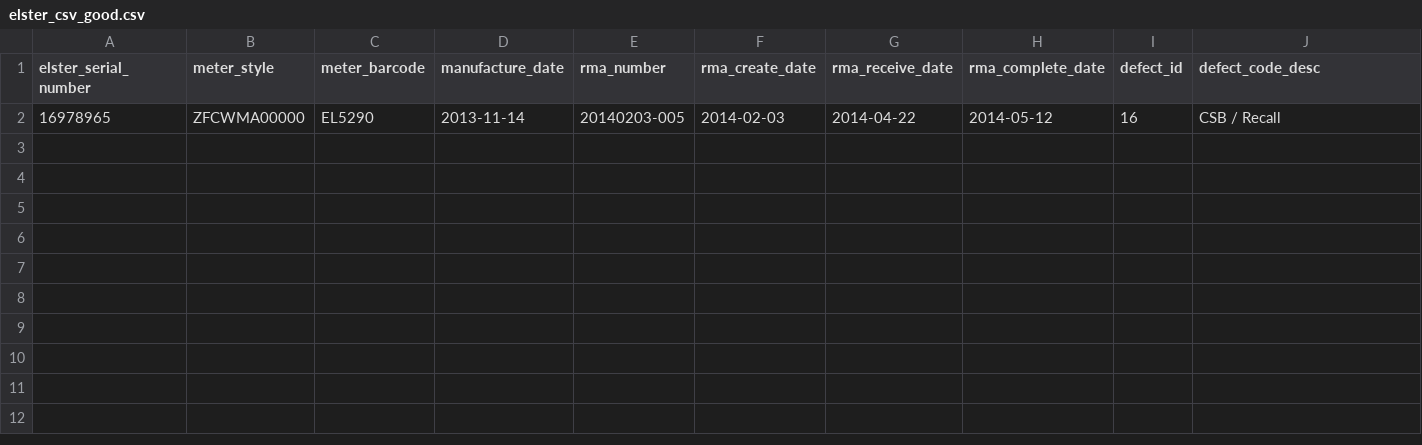
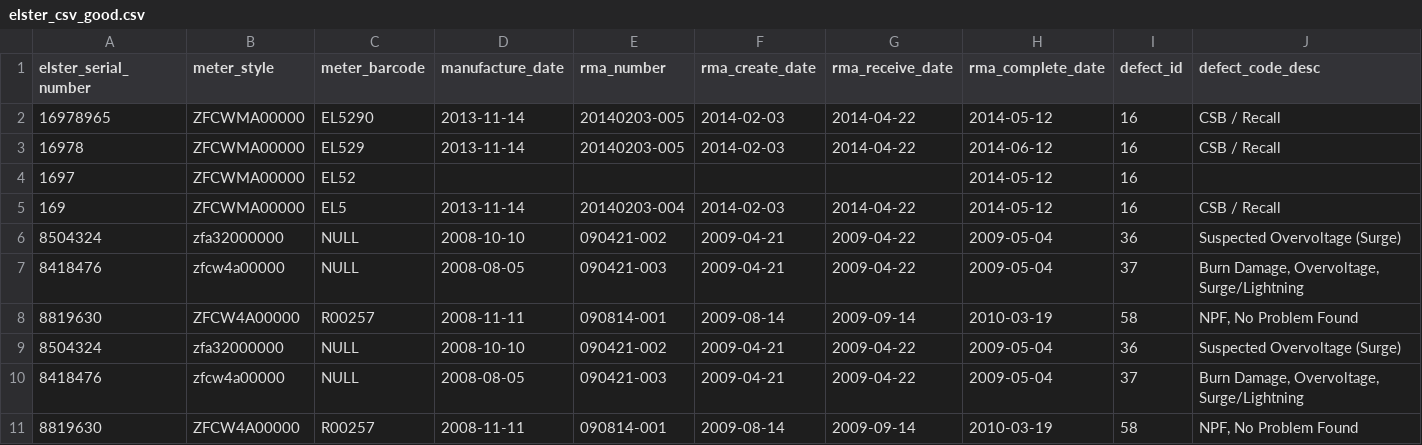
Before and after one commit to RobMorelandElster/QualityPortal, a CSV file: test_files/elster_csv_good.csv, drawn as a sheet; only a part is shown; rows hold the shown columns only; the diff names each change by its address in the sheet, - before the commit and + after, or states it on an @@ line.

```diff
--- a/test_files/elster_csv_good.csv
+++ b/test_files/elster_csv_good.csv
+row 3: 16978 | ZFCWMA00000 | EL529 | 2013-11-14 | 20140203-005 | 2014-02-03 | 2014-04-22 | 2014-06-12 | 16 | CSB / Recall
+row 4: 1697 | ZFCWMA00000 | EL52 |  |  |  |  | 2014-05-12 | 16
+row 5: 169 | ZFCWMA00000 | EL5 | 2013-11-14 | 20140203-004 | 2014-02-03 | 2014-04-22 | 2014-05-12 | 16 | CSB / Recall
+row 6: 8504324 | zfa32000000 | NULL | 2008-10-10 | 090421-002 | 2009-04-21 | 2009-04-22 | 2009-05-04 | 36 | Suspected Overvoltage (Surge)
+row 7: 8418476 | zfcw4a00000 | NULL | 2008-08-05 | 090421-003 | 2009-04-21 | 2009-04-22 | 2009-05-04 | 37 | Burn Damage, Overvoltage, Surge/Lightning
+row 8: 8819630 | ZFCW4A00000 | R00257 | 2008-11-11 | 090814-001 | 2009-08-14 | 2009-09-14 | 2010-03-19 | 58 | NPF, No Problem Found
+row 9: 8504324 | zfa32000000 | NULL | 2008-10-10 | 090421-002 | 2009-04-21 | 2009-04-22 | 2009-05-04 | 36 | Suspected Overvoltage (Surge)
+row 10: 8418476 | zfcw4a00000 | NULL | 2008-08-05 | 090421-003 | 2009-04-21 | 2009-04-22 | 2009-05-04 | 37 | Burn Damage, Overvoltage, Surge/Lightning
+row 11: 8819630 | ZFCW4A00000 | R00257 | 2008-11-11 | 090814-001 | 2009-08-14 | 2009-09-14 | 2010-03-19 | 58 | NPF, No Problem Found
```
Also changed, not shown: 14 other files.
